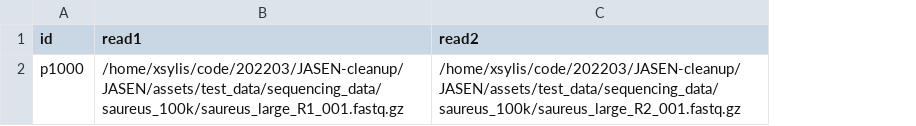
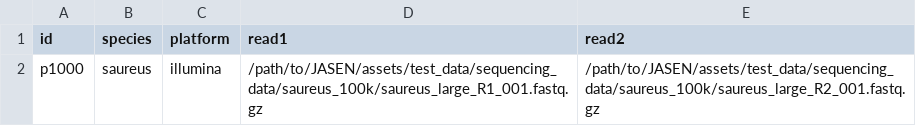
Before and after one commit to genomic-medicine-sweden/jasen, a CSV file: assets/test_data/samplelist.csv, drawn as a sheet; addresses are those after the commit; the diff names each change by its address in the sheet, - before the commit and + after, or states it on an @@ line.

```diff
--- a/assets/test_data/samplelist.csv
+++ b/assets/test_data/samplelist.csv
+column B (species), row 2: saureus
+column C (platform), row 2: illumina
-D2 (read1): /home/xsylis/code/202203/JASEN-cleanup/JASEN/assets/test_data/sequencing_data/saureus_100k/saureus_large_R1_001.fastq.gz
+D2 (read1): /path/to/JASEN/assets/test_data/sequencing_data/saureus_100k/saureus_large_R1_001.fastq.gz
-E2 (read2): /home/xsylis/code/202203/JASEN-cleanup/JASEN/assets/test_data/sequencing_data/saureus_100k/saureus_large_R2_001.fastq.gz
+E2 (read2): /path/to/JASEN/assets/test_data/sequencing_data/saureus_100k/saureus_large_R2_001.fastq.gz
```
Also changed, not shown: 2 other files.
